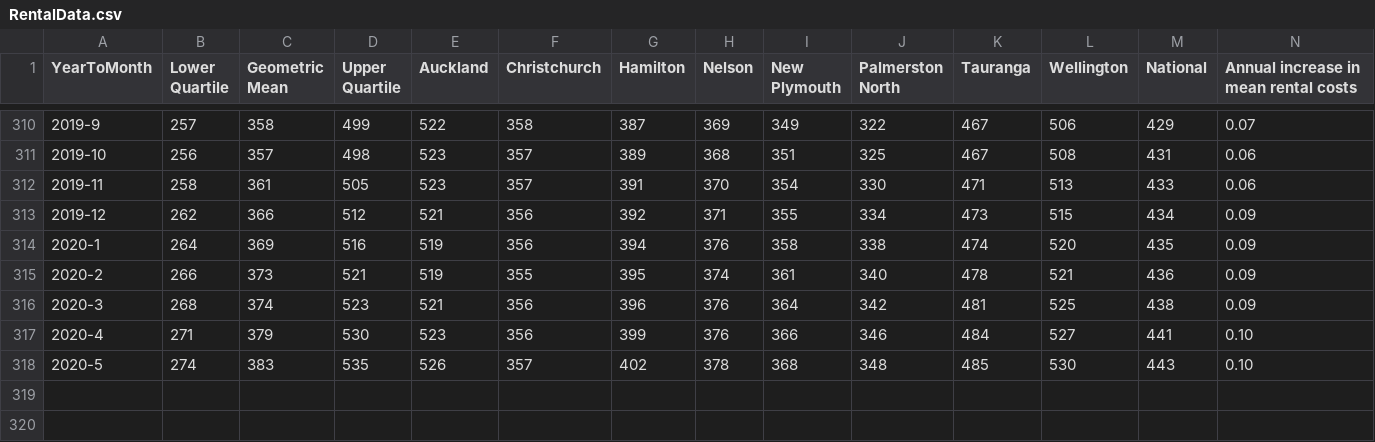
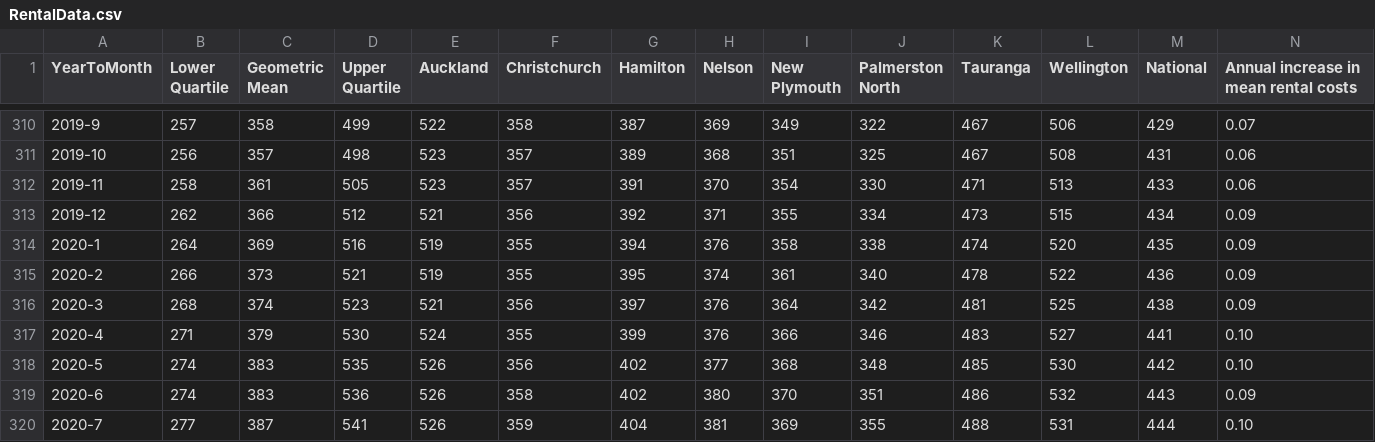
Before and after one commit to dccwebteam-app/PlotlyGraphs, a CSV file: data/RentalData.csv, drawn as a sheet; only a part is shown, gaps mark what is left out.

```diff
--- a/data/RentalData.csv
+++ b/data/RentalData.csv
@@ -313,6 +313,8 @@ YearToMonth,Lower Quartile,Geometric Mean,Upper Quartile,Auckland,Christchurch,H
 2019-12,262,366,512,521,356,392,371,355,334,473,515,434,0.09
-2020-1,264,369,516,519,356,394,376,358,338,474,520,435,0.09
-2020-2,266,373,521,519,355,395,374,361,340,478,521,436,0.09
-2020-3,268,374,523,521,356,396,376,364,342,481,525,438,0.09
-2020-4,271,379,530,523,356,399,376,366,346,484,527,441,0.10
-2020-5,274,383,535,526,357,402,378,368,348,485,530,443,0.10
+2020-1,264,369,516,519,355,394,376,358,338,474,520,435,0.09
+2020-2,266,373,521,519,355,395,374,361,340,478,522,436,0.09
+2020-3,268,374,523,521,356,397,376,364,342,481,525,438,0.09
+2020-4,271,379,530,524,355,399,376,366,346,483,527,441,0.10
+2020-5,274,383,535,526,356,402,377,368,348,485,530,442,0.10
+2020-6,274,383,536,526,358,402,380,370,351,486,532,443,0.09
+2020-7,277,387,541,526,359,404,381,369,355,488,531,444,0.10
```
Also changed, not shown: data/RentCitywideMonthly.csv.
